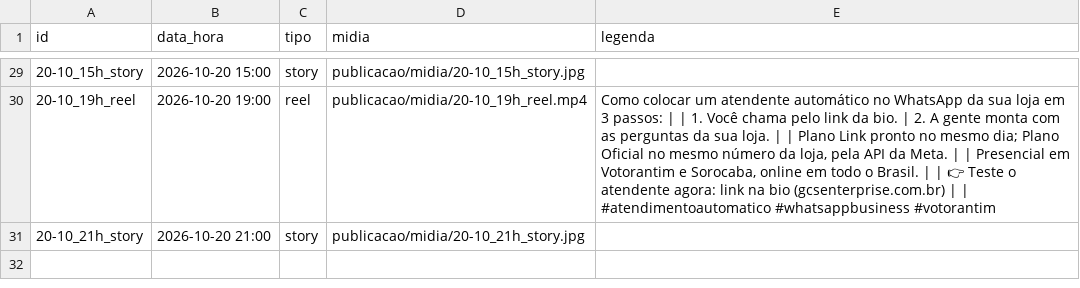
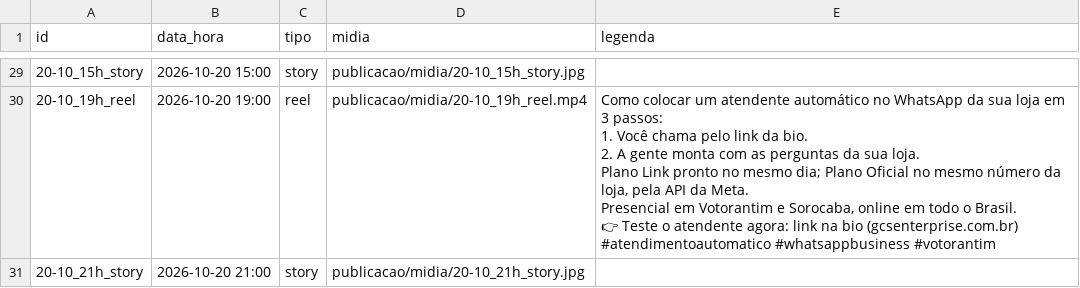
Before and after one commit to guilhermecesars/gcs-enterprise, a CSV file: publicacao/agenda.csv, drawn as a sheet; only a part is shown, gaps mark what is left out; the diff covers the shown part only.

```diff
--- a/publicacao/agenda.csv
+++ b/publicacao/agenda.csv
@@ -29,3 +136,14 @@ id,data_hora,tipo,midia,legenda
 20-10_15h_story,2026-10-20 15:00,story,publicacao/midia/20-10_15h_story.jpg,
-20-10_19h_reel,2026-10-20 19:00,reel,publicacao/midia/20-10_19h_reel.mp4,"Como colocar um atendente automático no WhatsApp da sua loja em 3 passos: |  | 1. Você chama pelo link da bio. | 2. A gente monta com as perguntas da sua loja. |  | Plano Link pronto no mesmo dia; Plano Oficial no mesmo número da loja, pela API da Meta. |  | Presencial em Votorantim e Sorocaba, online em todo o Brasil. |  | 👉 Teste o atendente agora: link na bio (gcsenterprise.com.br) |  | #atendimentoautomatico #whatsappbusiness #votorantim"
+20-10_19h_reel,2026-10-20 19:00,reel,publicacao/midia/20-10_19h_reel.mp4,"Como colocar um atendente automático no WhatsApp da sua loja em 3 passos:
+
+1. Você chama pelo link da bio.
+2. A gente monta com as perguntas da sua loja.
+
+Plano Link pronto no mesmo dia; Plano Oficial no mesmo número da loja, pela API da Meta.
+
+Presencial em Votorantim e Sorocaba, online em todo o Brasil.
+
+👉 Teste o atendente agora: link na bio (gcsenterprise.com.br)
+
+#atendimentoautomatico #whatsappbusiness #votorantim"
 20-10_21h_story,2026-10-20 21:00,story,publicacao/midia/20-10_21h_story.jpg,
```
Also changed, not shown: 12 edited cells elsewhere in this file.
